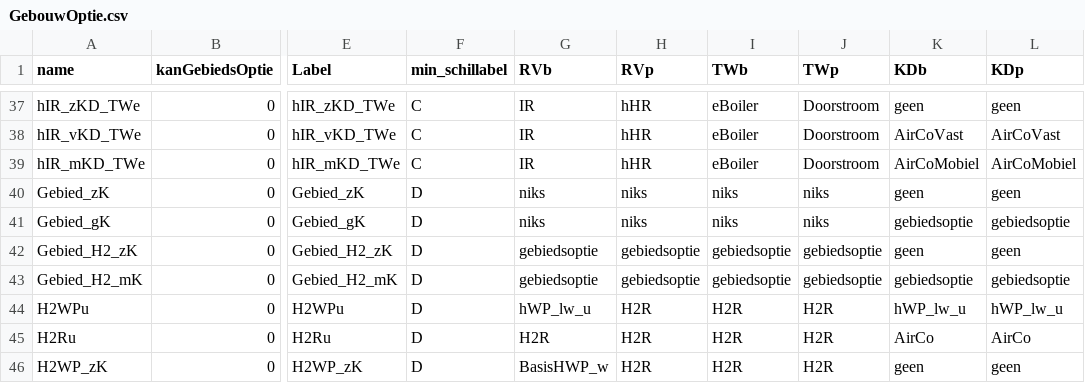
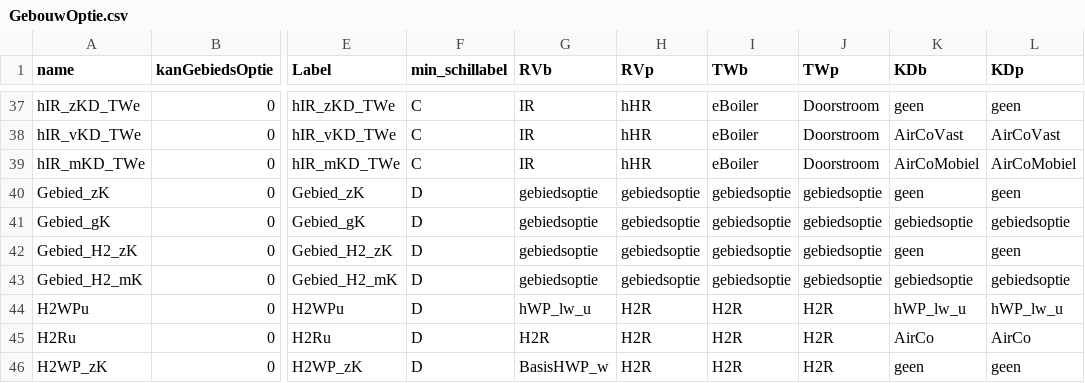
Before and after one commit to RuudvandenWijngaart/VestaDV, a CSV file: installaties/GebouwOptie.csv, drawn as a sheet; only a part is shown, gaps mark what is left out; the diff names each change by its address in the sheet, - before the commit and + after, or states it on an @@ line.

Commit message:
fix: uitvoer installatiesets

```diff
--- a/installaties/GebouwOptie.csv
+++ b/installaties/GebouwOptie.csv
-G40:G41 (RVb): niks
+G40:G41 (RVb): gebiedsoptie
-H40:H41 (RVp): niks
+H40:H41 (RVp): gebiedsoptie
-I40:I41 (TWb): niks
+I40:I41 (TWb): gebiedsoptie
-J40:J41 (TWp): niks
+J40:J41 (TWp): gebiedsoptie
```
Also changed, not shown: 3 other files.
